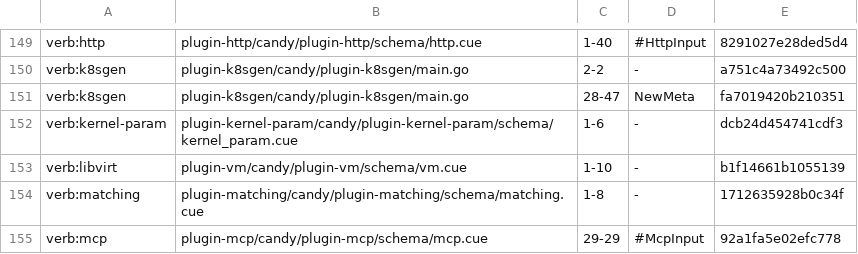
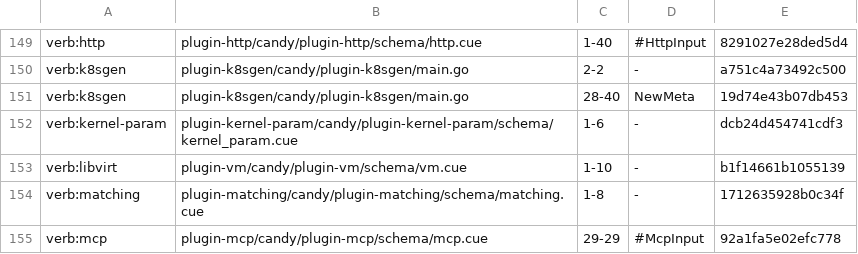
Before and after one commit to opencharly/opencharly, a TSV file: design/cite-baseline.tsv, drawn as a sheet; only a part is shown, gaps mark what is left out.

```diff
--- a/design/cite-baseline.tsv
+++ b/design/cite-baseline.tsv
@@ -150,3 +150,3 @@ verb:http	plugin-http/candy/plugin-http/schema/http.cue	1-40	#HttpInput	8291027e
 verb:k8sgen	plugin-k8sgen/candy/plugin-k8sgen/main.go	2-2	-	a751c4a73492c500
-verb:k8sgen	plugin-k8sgen/candy/plugin-k8sgen/main.go	28-47	NewMeta	fa7019420b210351
+verb:k8sgen	plugin-k8sgen/candy/plugin-k8sgen/main.go	28-40	NewMeta	19d74e43b07db453
 verb:kernel-param	plugin-kernel-param/candy/plugin-kernel-param/schema/kernel_param.cue	1-6	-	dcb24d454741cdf3
```
Also changed, not shown: design/dpat-baseline.tsv, design/dulling.tsv, 2 other files.
